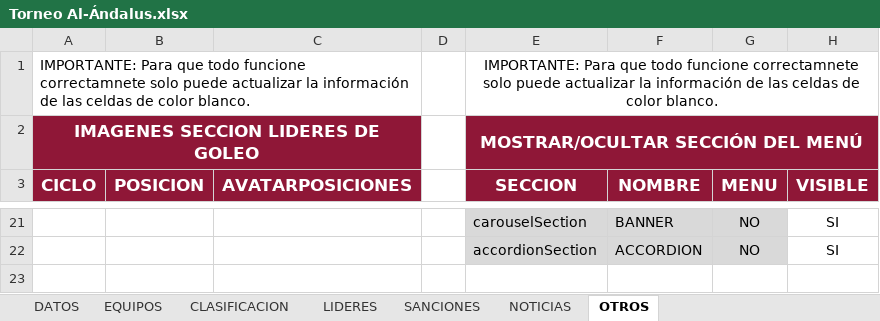
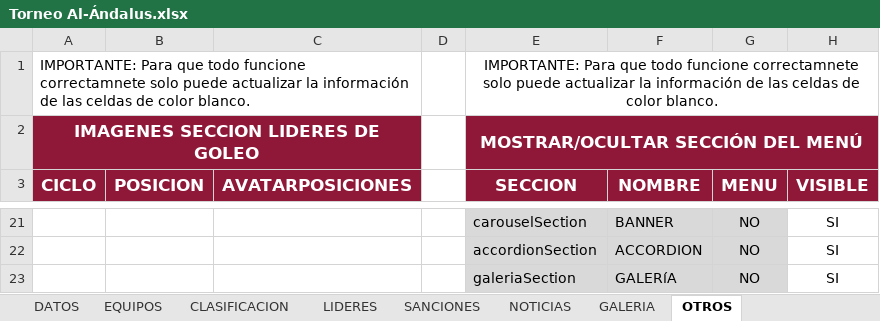
Before and after one commit to GerardoHMX/TorneoAl-Andalus, an Excel workbook: Torneo Al-Ándalus.xlsx, sheet OTROS, drawn as a sheet; only a part is shown, gaps mark what is left out; values as stored, in another font and other column widths than the file's, no borders; charts and pictures not drawn; the diff names each change by its address in the sheet, - before the commit and + after, or states it on an @@ line.

```diff
--- a/Torneo Al-Ándalus.xlsx (sheet OTROS)
+++ b/Torneo Al-Ándalus.xlsx (sheet OTROS)
+sheet tab: GALERIA
+row 23:  |  |  |  | galeriaSection | GALERíA | NO | SI
```
Also changed, not shown: sheet CLASIFICACION, sheet DATOS, sheet SANCIONES, sheet NOTICIAS, sheet LIDERES, sheet EQUIPOS, formulas that keep their value, charts or pictures, 3 other files.
